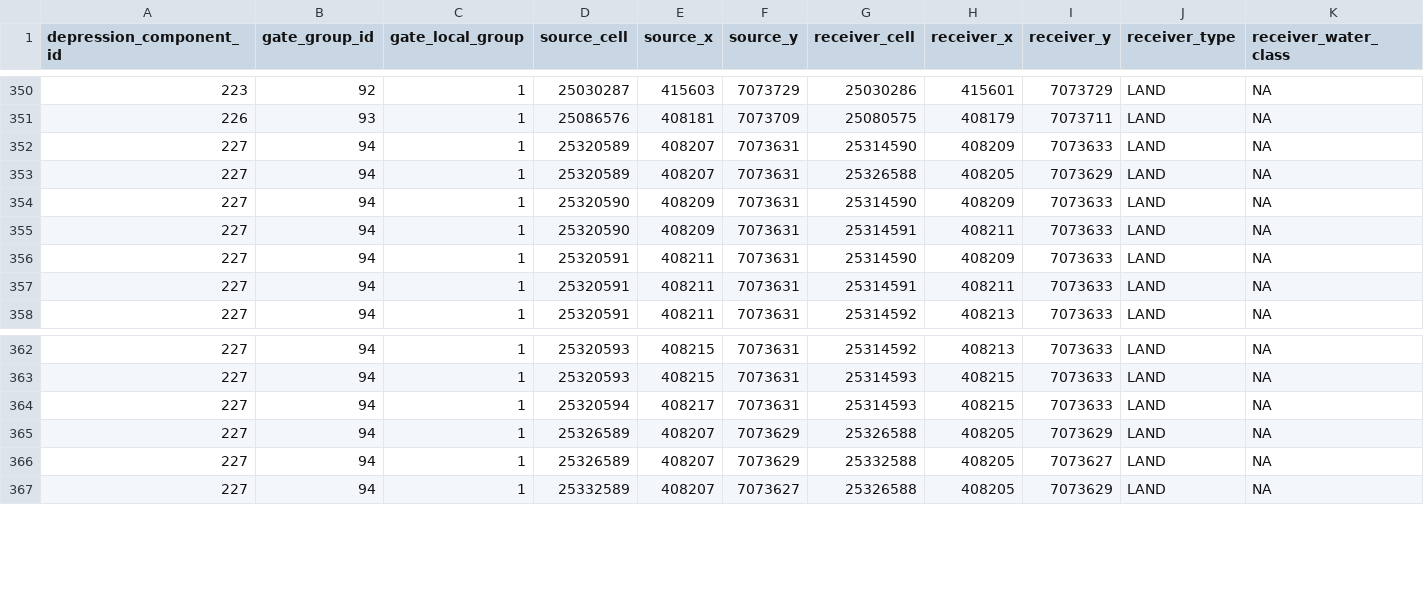
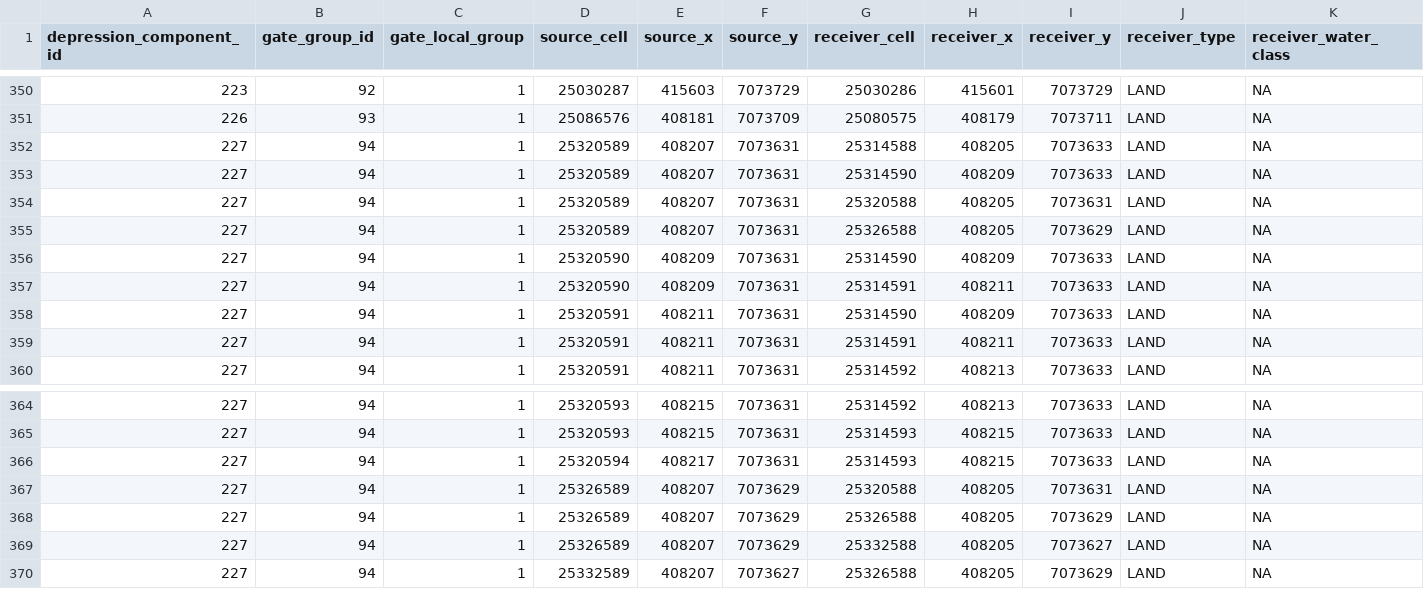
Before and after one commit to annasuuronen/MaaltaMerelle, a CSV file: latest/02_baseline/02D_depression_min_gate_edges.csv, drawn as a sheet; only a part is shown, gaps mark what is left out; rows hold the shown columns only; the diff names each change by its address in the sheet, - before the commit and + after, or states it on an @@ line.

```diff
--- a/latest/02_baseline/02D_depression_min_gate_edges.csv
+++ b/latest/02_baseline/02D_depression_min_gate_edges.csv
+row 352: 227 | 94 | 1 | 25320589 | 408207 | 7073631 | 25314588 | 408205 | 7073633 | LAND | NA
+row 354: 227 | 94 | 1 | 25320589 | 408207 | 7073631 | 25320588 | 408205 | 7073631 | LAND | NA
+row 367: 227 | 94 | 1 | 25326589 | 408207 | 7073629 | 25320588 | 408205 | 7073631 | LAND | NA
```
Also changed, not shown: latest/01_inputs/01_input_QA.csv, latest/01_inputs/01_input_manifest.csv, 23 other files.
